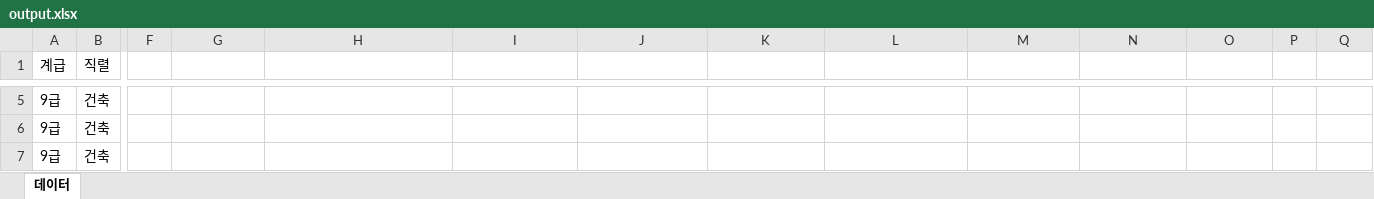
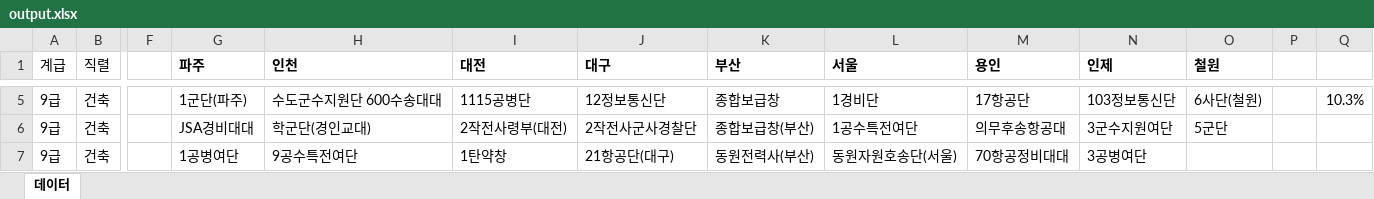
Before and after one commit to Malrang45/mil, an Excel workbook: 부대분류/부대분류/output.xlsx, sheet 데이터, drawn as a sheet; only a part is shown, gaps mark what is left out; values as stored, in another font and other column widths than the file's, no borders; the diff covers the shown part only; the diff names each change by its address in the sheet, - before the commit and + after, or states it on an @@ line.

```diff
--- a/부대분류/부대분류/output.xlsx (sheet 데이터)
+++ b/부대분류/부대분류/output.xlsx (sheet 데이터)
-G1: (empty)
+G1: 파주
-H1: (empty)
+H1: 인천
-I1: (empty)
+I1: 대전
-J1: (empty)
+J1: 대구
-K1: (empty)
+K1: 부산
-L1: (empty)
+L1: 서울
-M1: (empty)
+M1: 용인
-N1: (empty)
+N1: 인제
-O1: (empty)
+O1: 철원
-G5 (파주): (empty)
+G5 (파주): 1군단(파주)
-H5 (인천): (empty)
+H5 (인천): 수도군수지원단 600수송대대
-I5 (대전): (empty)
+I5 (대전): 1115공병단
-J5 (대구): (empty)
+J5 (대구): 12정보통신단
-K5 (부산): (empty)
+K5 (부산): 종합보급창
-L5 (서울): (empty)
+L5 (서울): 1경비단
-M5 (용인): (empty)
+M5 (용인): 17항공단
-N5 (인제): (empty)
+N5 (인제): 103정보통신단
-O5 (철원): (empty)
+O5 (철원): 6사단(철원)
-Q5: (empty)
+Q5: 10.3%
-G6 (파주): (empty)
+G6 (파주): JSA경비대대
-H6 (인천): (empty)
+H6 (인천): 학군단(경인교대)
-I6 (대전): (empty)
+I6 (대전): 2작전사령부(대전)
-J6 (대구): (empty)
+J6 (대구): 2작전사군사경찰단
-K6 (부산): (empty)
+K6 (부산): 종합보급창(부산)
-L6 (서울): (empty)
+L6 (서울): 1공수특전여단
-M6 (용인): (empty)
+M6 (용인): 의무후송항공대
-N6 (인제): (empty)
+N6 (인제): 3군수지원여단
-O6 (철원): (empty)
+O6 (철원): 5군단
-G7 (파주): (empty)
+G7 (파주): 1공병여단
-H7 (인천): (empty)
+H7 (인천): 9공수특전여단
-I7 (대전): (empty)
+I7 (대전): 1탄약창
-J7 (대구): (empty)
+J7 (대구): 21항공단(대구)
-K7 (부산): (empty)
+K7 (부산): 동원전력사(부산)
-L7 (서울): (empty)
+L7 (서울): 동원자원호송단(서울)
-M7 (용인): (empty)
+M7 (용인): 70항공정비대대
-N7 (인제): (empty)
+N7 (인제): 3공병여단
```
Also changed, not shown: 138 edited cells elsewhere in this sheet, 2 other files.
